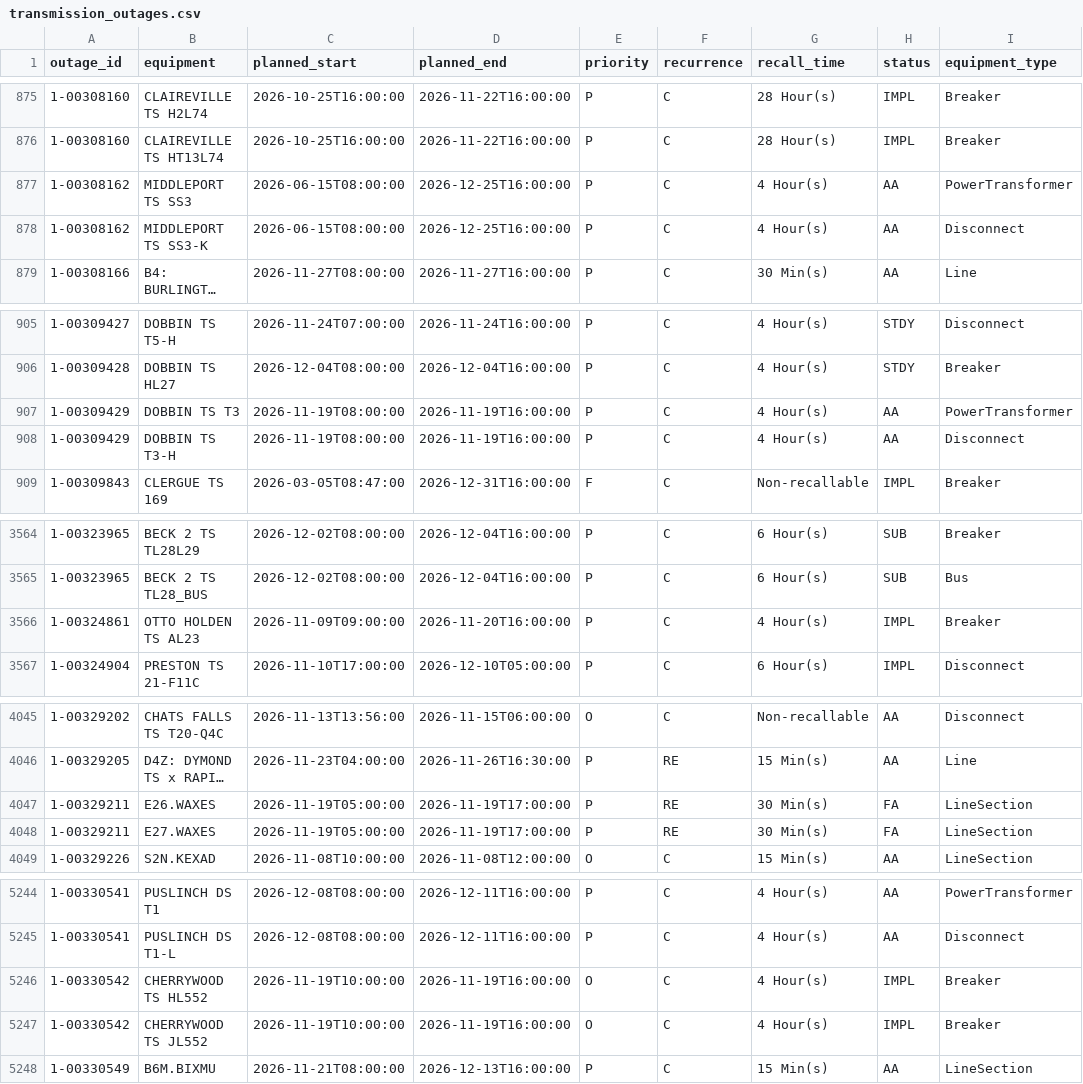
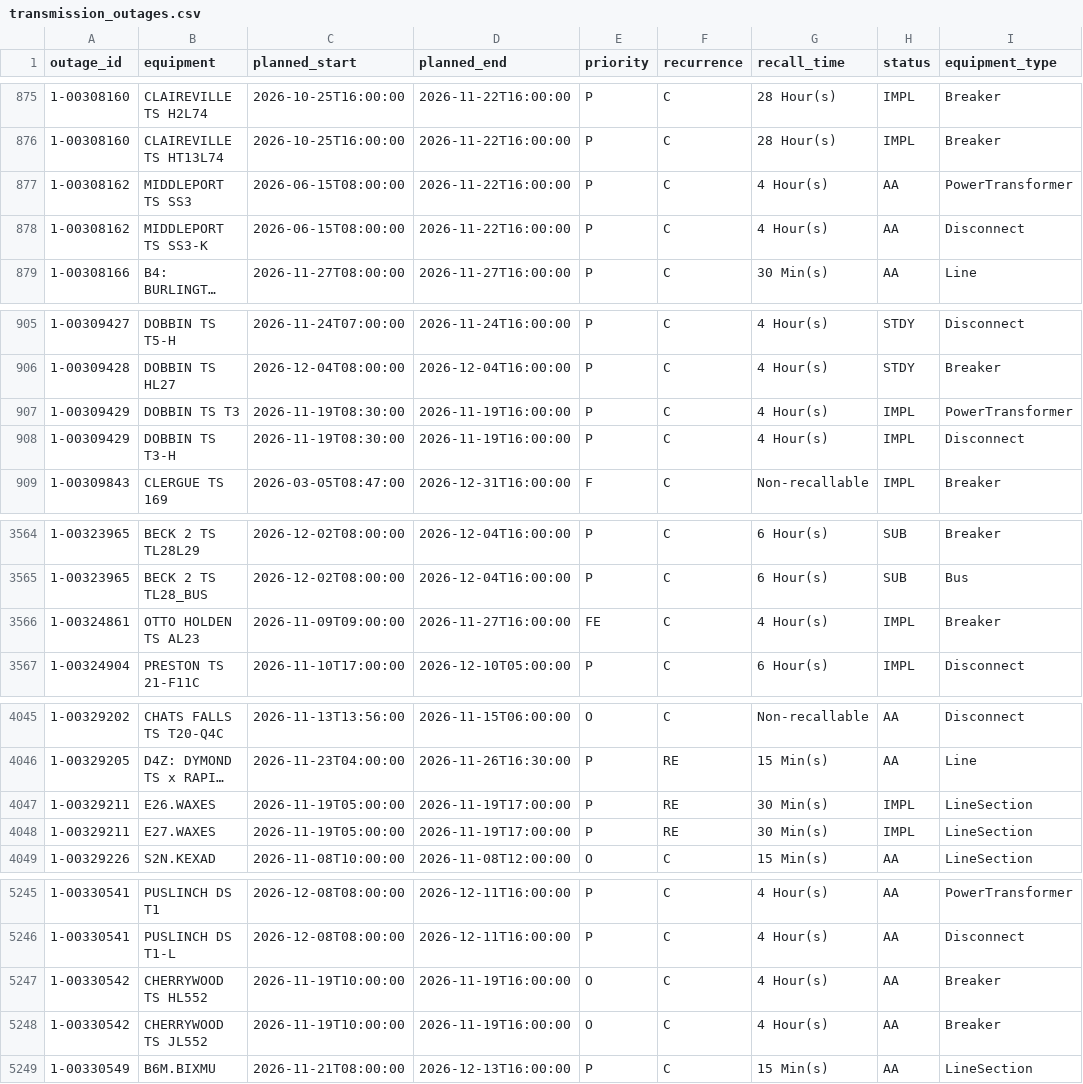
Before and after one commit to lulopdz/ontario-grid, a CSV file: data/transmission_outages.csv, drawn as a sheet; only a part is shown, gaps mark what is left out; long unchanged cells end in …; addresses are those after the commit; the diff covers the shown part only; the diff names each change by its address in the sheet, - before the commit and + after, or states it on an @@ line.

```diff
--- a/data/transmission_outages.csv
+++ b/data/transmission_outages.csv
-D877:D878 (planned_end): 2026-12-25T16:00:00
+D877:D878 (planned_end): 2026-11-22T16:00:00
-C907:C908 (planned_start): 2026-11-19T08:00:00
+C907:C908 (planned_start): 2026-11-19T08:30:00
-H907:H908 (status): AA
+H907:H908 (status): IMPL
-D3566 (planned_end): 2026-11-20T16:00:00
+D3566 (planned_end): 2026-11-27T16:00:00
-E3566 (priority): P
+E3566 (priority): FE
-H4047:H4048 (status): FA
+H4047:H4048 (status): IMPL
-H5247:H5248 (status): IMPL
+H5247:H5248 (status): AA
```
Also changed, not shown: 1 added row and 23 edited cells elsewhere in this file, data/adequacy_outlook.csv, 3 other files.
